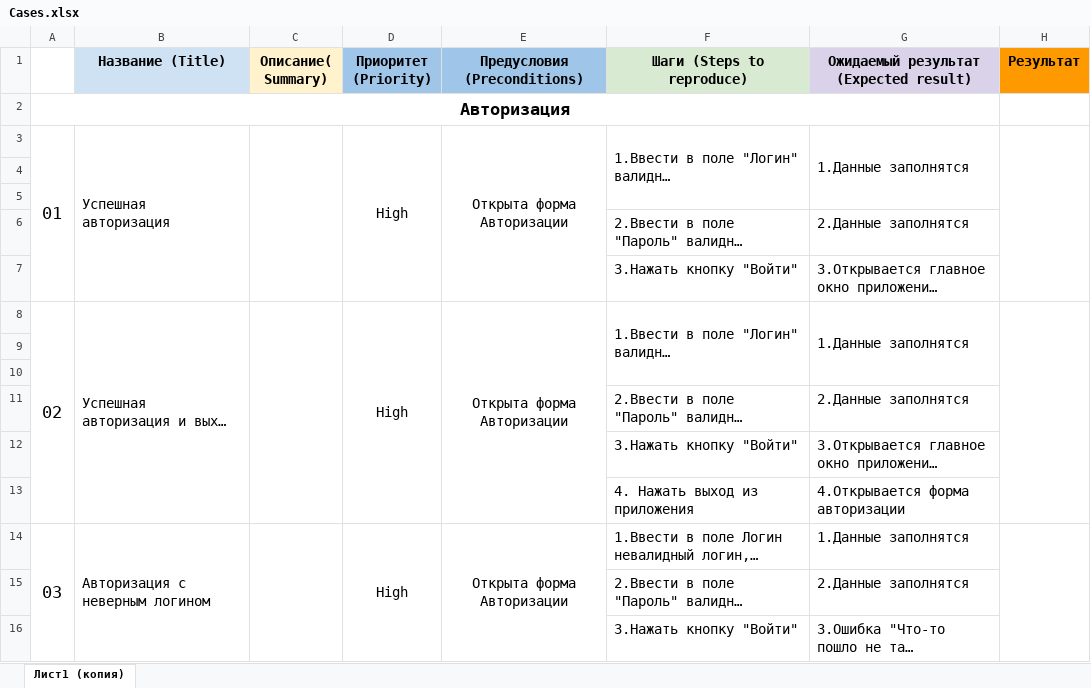
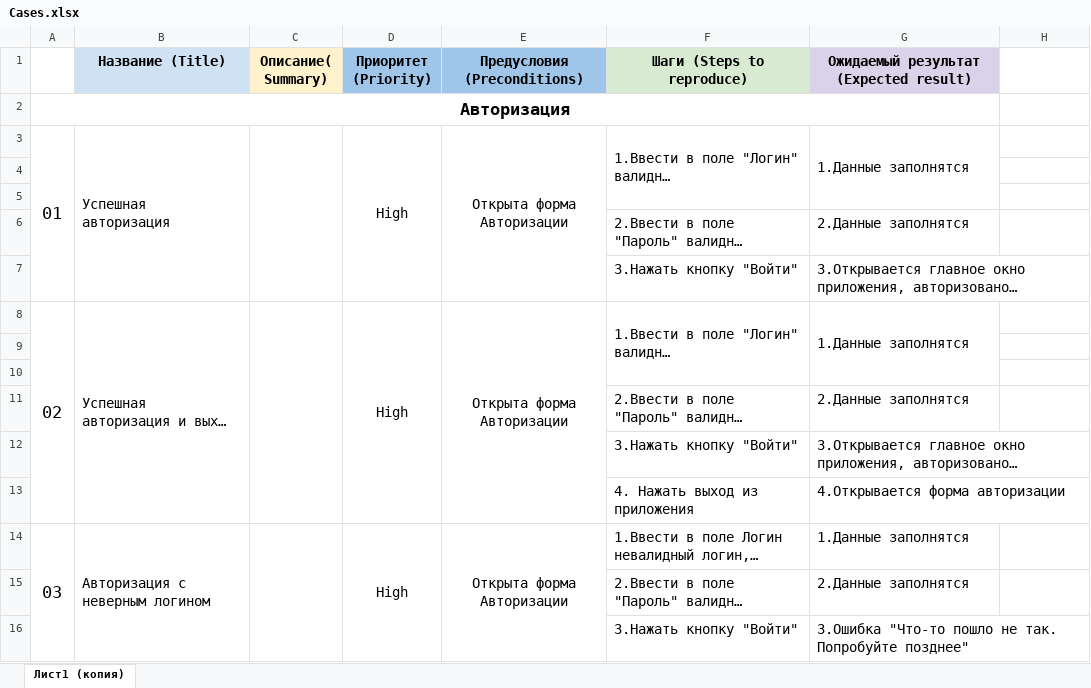
Before and after one commit to Smirnov13/Diplom_QA, an Excel workbook: Cases.xlsx, sheet Лист1 (копия), drawn as a sheet; only a part is shown; long unchanged cells end in …; values as stored, in another font and other column widths than the file's, no borders; conditional formats not drawn; the diff covers the shown part only; the diff names each change by its address in the sheet, - before the commit and + after, or states it on an @@ line.

```diff
--- a/Cases.xlsx (sheet Лист1 (копия))
+++ b/Cases.xlsx (sheet Лист1 (копия))
-H1: Результат
+H1: (empty)
-H1 fill: #FF9900
+H1 fill: none
-H3:H7 merged
-H8:H13 merged
-H14:H16 merged
```
Also changed, not shown: 16 removed rows, cell formats, merged cells and row numbers in column A elsewhere in this sheet, Check.xlsx, 1 other file.
